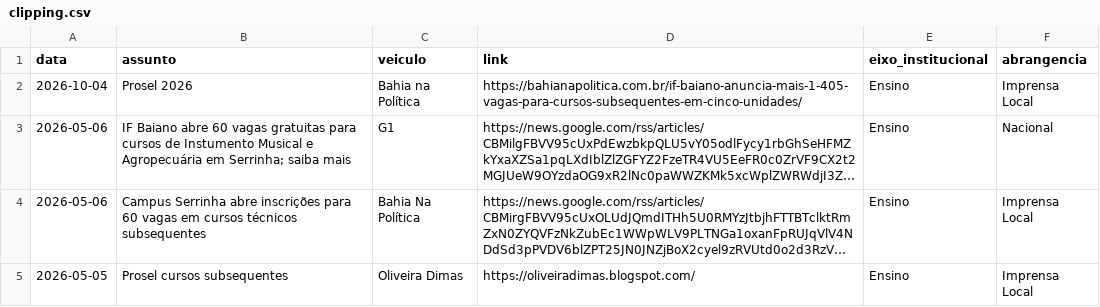
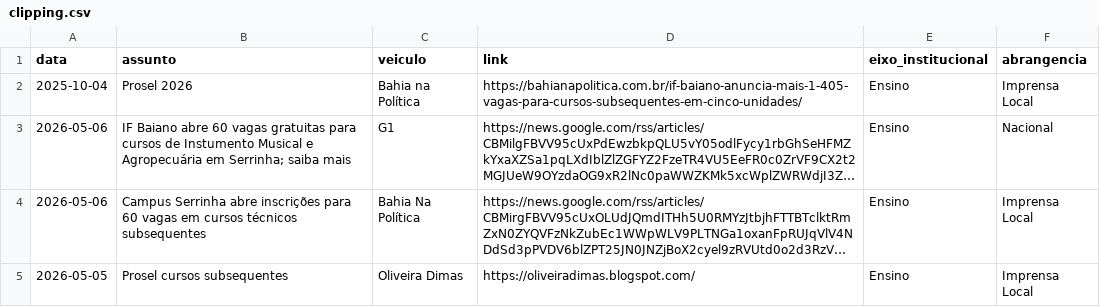
Before and after one commit to ascomifbaiano/clipping, a CSV file: data/clipping.csv, drawn as a sheet; only a part is shown; long unchanged cells end in …; the diff names each change by its address in the sheet, - before the commit and + after, or states it on an @@ line.

Commit message:
Update clipping.csv

```diff
--- a/data/clipping.csv
+++ b/data/clipping.csv
-A2 (data): 2026-10-04
+A2 (data): 2025-10-04
```
